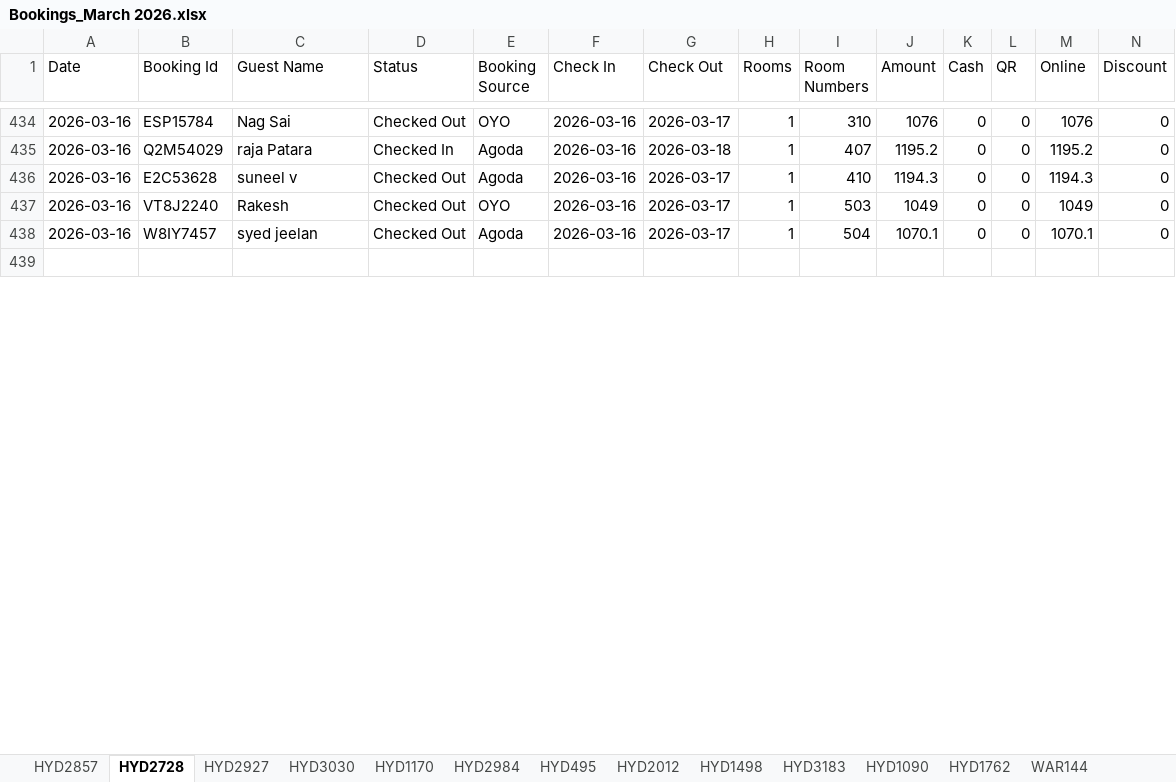
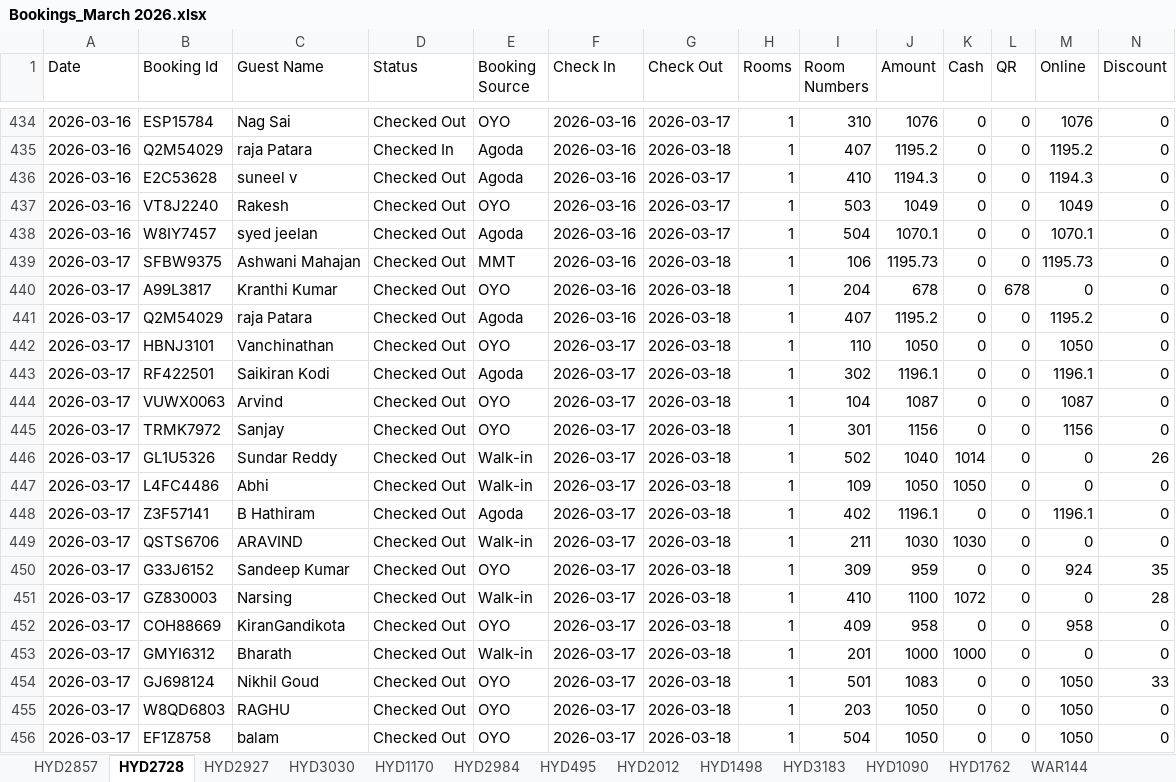
Before and after one commit to propertiesgrouphyd-manager/reports, an Excel workbook: Bookings_March 2026.xlsx, sheet HYD2728, drawn as a sheet; only a part is shown, gaps mark what is left out; the shorter side is filled out with more unchanged rows; values as stored, in another font and other column widths than the file's, no cell formats; rows hold the shown columns only; the diff covers the shown part only; the diff names each change by its address in the sheet, - before the commit and + after, or states it on an @@ line.

```diff
--- a/Bookings_March 2026.xlsx (sheet HYD2728)
+++ b/Bookings_March 2026.xlsx (sheet HYD2728)
+row 439: 2026-03-17 | SFBW9375 | Ashwani Mahajan | Checked Out | MMT | 2026-03-16 | 2026-03-18 | 1 | 106 | 1195.73 | 0 | 0 | 1195.73 | 0
+row 440: 2026-03-17 | A99L3817 | Kranthi Kumar | Checked Out | OYO | 2026-03-16 | 2026-03-18 | 1 | 204 | 678 | 0 | 678 | 0 | 0
+row 441: 2026-03-17 | Q2M54029 | raja Patara | Checked Out | Agoda | 2026-03-16 | 2026-03-18 | 1 | 407 | 1195.2 | 0 | 0 | 1195.2 | 0
+row 442: 2026-03-17 | HBNJ3101 | Vanchinathan | Checked Out | OYO | 2026-03-17 | 2026-03-18 | 1 | 110 | 1050 | 0 | 0 | 1050 | 0
+row 443: 2026-03-17 | RF422501 | Saikiran Kodi | Checked Out | Agoda | 2026-03-17 | 2026-03-18 | 1 | 302 | 1196.1 | 0 | 0 | 1196.1 | 0
+row 444: 2026-03-17 | VUWX0063 | Arvind | Checked Out | OYO | 2026-03-17 | 2026-03-18 | 1 | 104 | 1087 | 0 | 0 | 1087 | 0
+row 445: 2026-03-17 | TRMK7972 | Sanjay | Checked Out | OYO | 2026-03-17 | 2026-03-18 | 1 | 301 | 1156 | 0 | 0 | 1156 | 0
+row 446: 2026-03-17 | GL1U5326 | Sundar Reddy | Checked Out | Walk-in | 2026-03-17 | 2026-03-18 | 1 | 502 | 1040 | 1014 | 0 | 0 | 26
+row 447: 2026-03-17 | L4FC4486 | Abhi | Checked Out | Walk-in | 2026-03-17 | 2026-03-18 | 1 | 109 | 1050 | 1050 | 0 | 0 | 0
+row 448: 2026-03-17 | Z3F57141 | B Hathiram | Checked Out | Agoda | 2026-03-17 | 2026-03-18 | 1 | 402 | 1196.1 | 0 | 0 | 1196.1 | 0
+row 449: 2026-03-17 | QSTS6706 | ARAVIND | Checked Out | Walk-in | 2026-03-17 | 2026-03-18 | 1 | 211 | 1030 | 1030 | 0 | 0 | 0
+row 450: 2026-03-17 | G33J6152 | Sandeep Kumar | Checked Out | OYO | 2026-03-17 | 2026-03-18 | 1 | 309 | 959 | 0 | 0 | 924 | 35
+row 451: 2026-03-17 | GZ830003 | Narsing | Checked Out | Walk-in | 2026-03-17 | 2026-03-18 | 1 | 410 | 1100 | 1072 | 0 | 0 | 28
+row 452: 2026-03-17 | COH88669 | KiranGandikota | Checked Out | OYO | 2026-03-17 | 2026-03-18 | 1 | 409 | 958 | 0 | 0 | 958 | 0
+row 453: 2026-03-17 | GMYI6312 | Bharath | Checked Out | Walk-in | 2026-03-17 | 2026-03-18 | 1 | 201 | 1000 | 1000 | 0 | 0 | 0
+row 454: 2026-03-17 | GJ698124 | Nikhil Goud | Checked Out | OYO | 2026-03-17 | 2026-03-18 | 1 | 501 | 1083 | 0 | 0 | 1050 | 33
+row 455: 2026-03-17 | W8QD6803 | RAGHU | Checked Out | OYO | 2026-03-17 | 2026-03-18 | 1 | 203 | 1050 | 0 | 0 | 1050 | 0
+row 456: 2026-03-17 | EF1Z8758 | balam | Checked Out | OYO | 2026-03-17 | 2026-03-18 | 1 | 504 | 1050 | 0 | 0 | 1050 | 0
```
Also changed, not shown: 11 added rows, 3 removed rows and 33 edited cells elsewhere in this sheet, sheet HYD495, sheet HYD1762, sheet CONSOLIDATED STATISTICS, sheet HYD2984, sheet HYD3183, sheet KMM030, 8 more sheets, cell formats, Collection_March 2026.xlsx.
